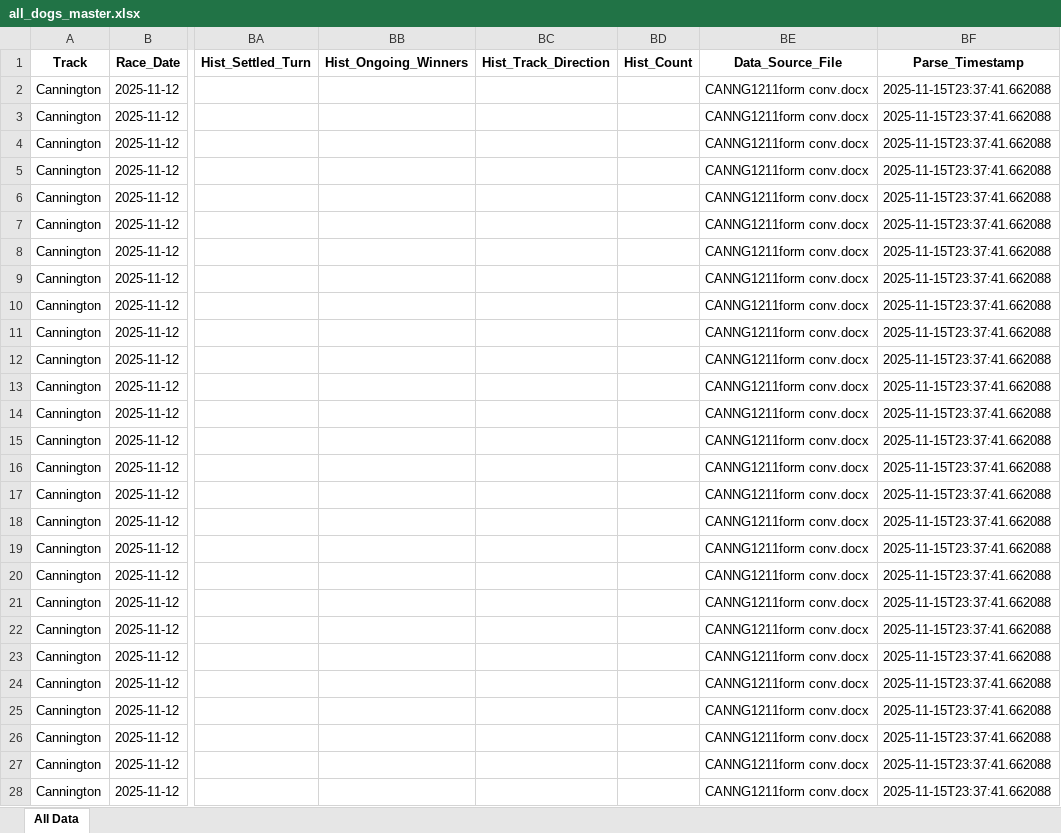
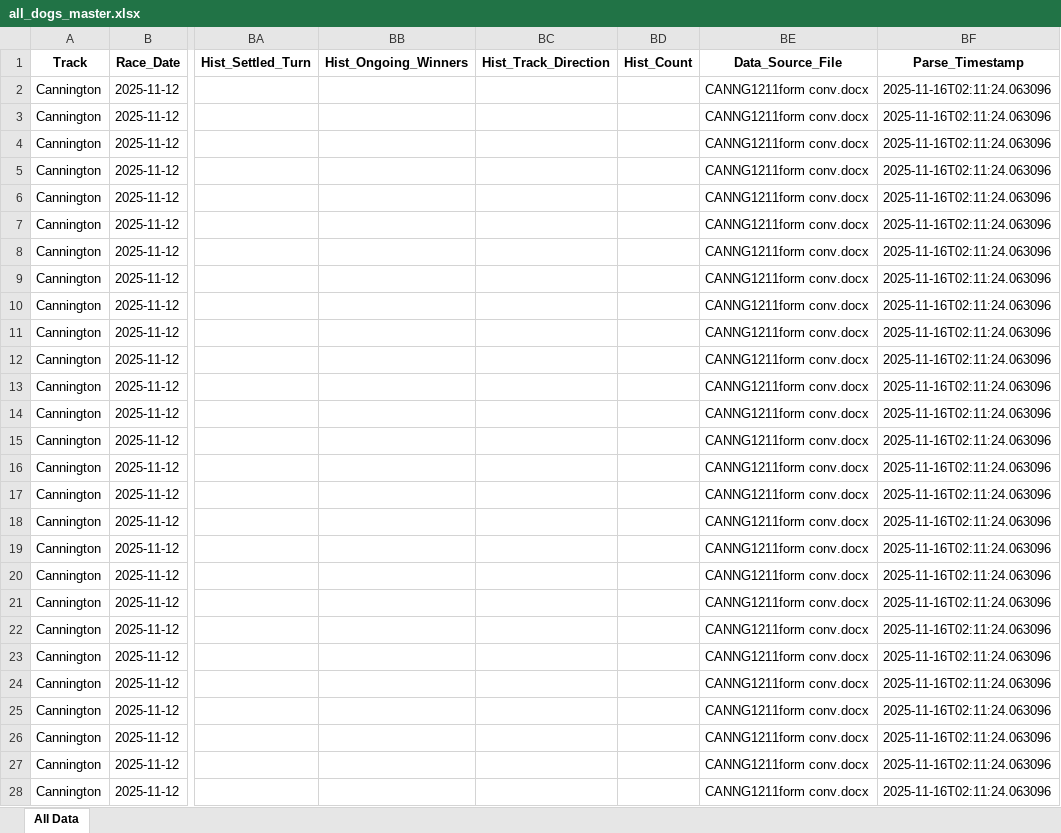
Before and after one commit to danieljohnconstantine-a11y/MasterControl, an Excel workbook: outputs/all_dogs_master.xlsx, sheet All Data, drawn as a sheet; only a part is shown, gaps mark what is left out; values as stored, in another font and other column widths than the file's, no borders; the diff covers the shown part only; the diff names each change by its address in the sheet, - before the commit and + after, or states it on an @@ line.

```diff
--- a/outputs/all_dogs_master.xlsx (sheet All Data)
+++ b/outputs/all_dogs_master.xlsx (sheet All Data)
-BF2:BF28 (Parse_Timestamp): 2025-11-15T23:37:41.662088
+BF2:BF28 (Parse_Timestamp): 2025-11-16T02:11:24.063096
```
Also changed, not shown: 279 edited cells elsewhere in this sheet, 1 other file.
